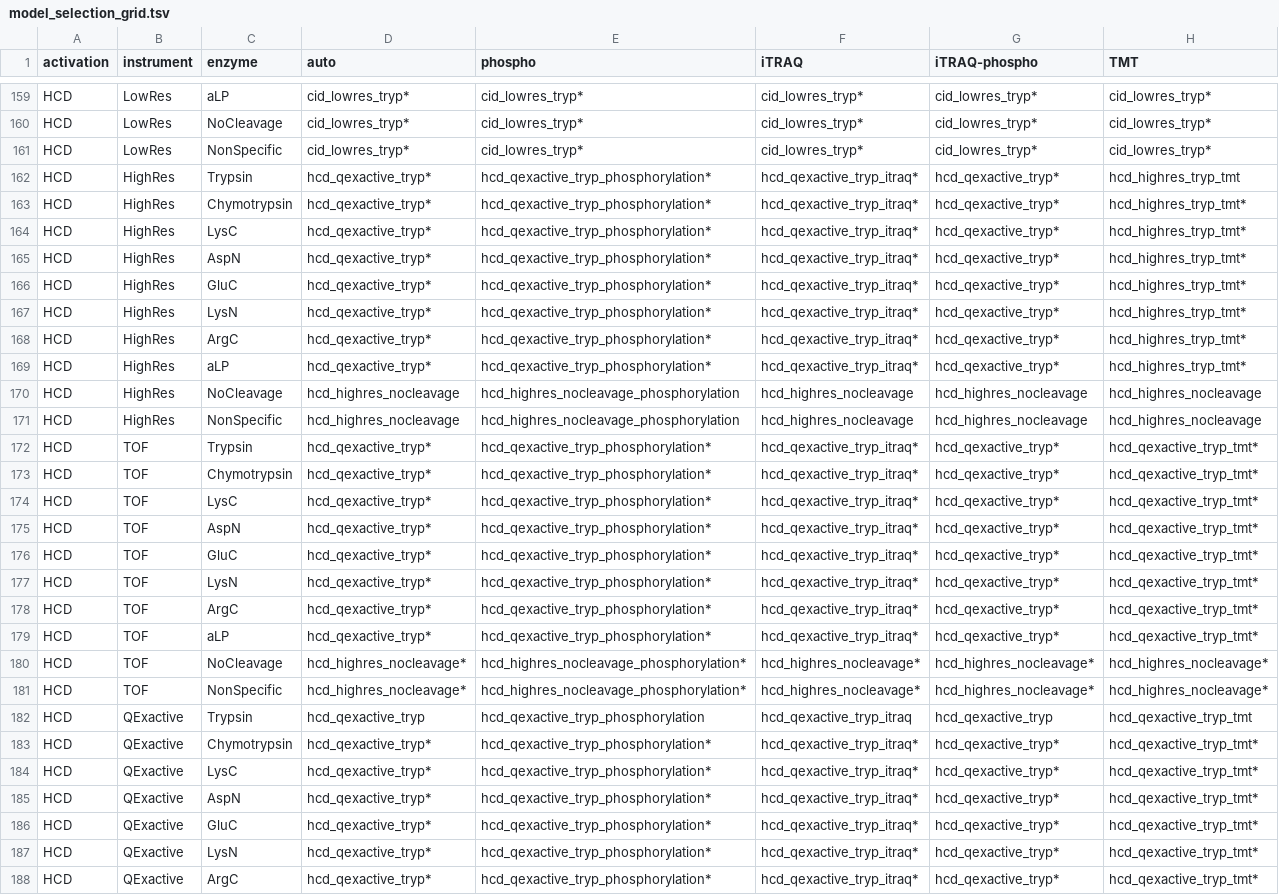
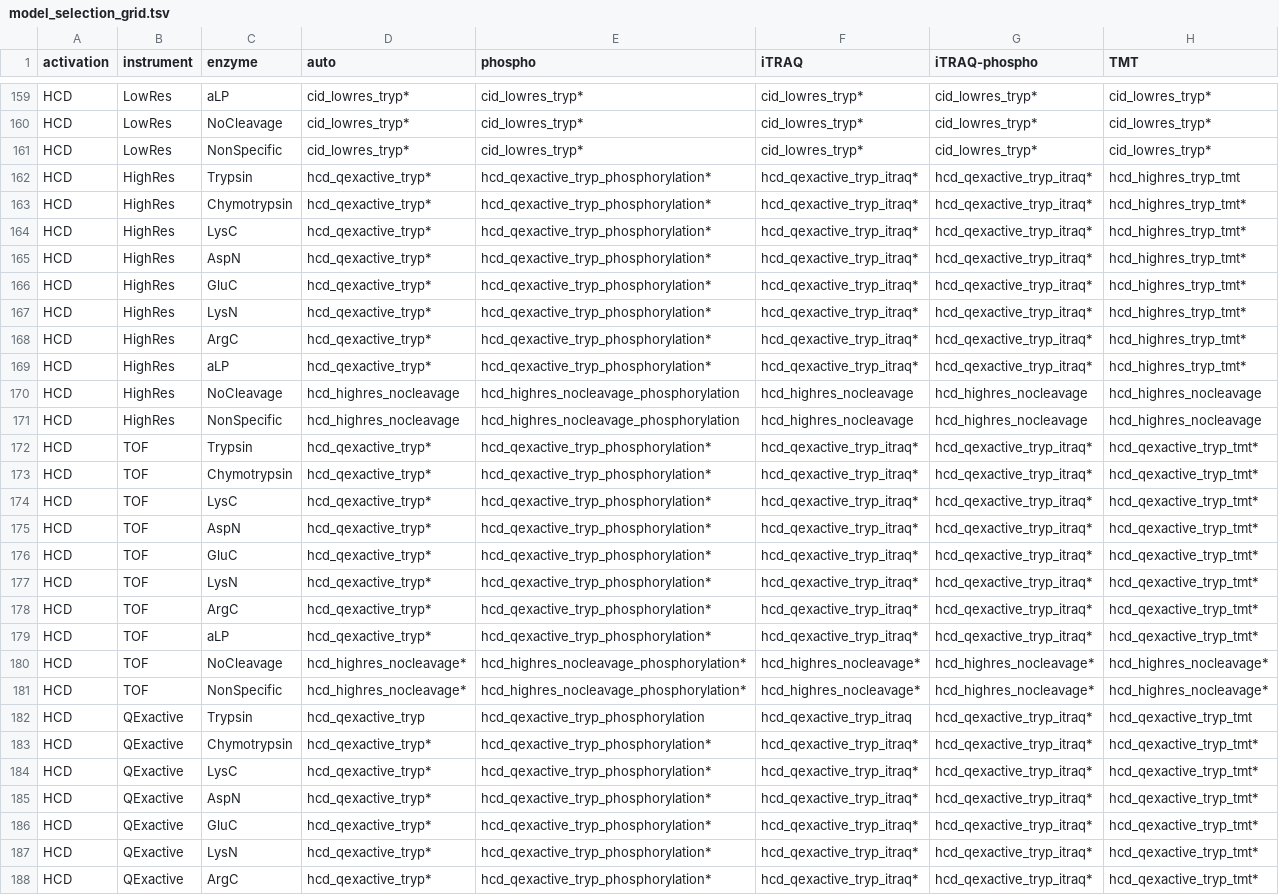
Before and after one commit to bigbio/andes, a TSV file: test-fixtures/model_selection_grid.tsv, drawn as a sheet; only a part is shown, gaps mark what is left out; the diff covers the shown part only; the diff names each change by its address in the sheet, - before the commit and + after, or states it on an @@ line.

Commit message:
model-select: route iTRAQ-phospho to the iTRAQ model
With no model trained on iTRAQ-phospho the ladder fell to the unlabelled
base (hcd_qexactive_tryp) without a warning. The iTRAQ model of the same
activation and instrument is now taken (and the run warns): the tag on every
N-terminus and lysine shapes every spectrum, the phosphate only the modified
peptides. TMT-phospho already resolves to the TMT model the same way. Where no
iTRAQ model exists (CID/ion trap) the first choice stands.

```diff
--- a/test-fixtures/model_selection_grid.tsv
+++ b/test-fixtures/model_selection_grid.tsv
-G162:G169 (iTRAQ-phospho): hcd_qexactive_tryp*
+G162:G169 (iTRAQ-phospho): hcd_qexactive_tryp_itraq*
-G172:G179 (iTRAQ-phospho): hcd_qexactive_tryp*
+G172:G179 (iTRAQ-phospho): hcd_qexactive_tryp_itraq*
-G182 (iTRAQ-phospho): hcd_qexactive_tryp
+G182 (iTRAQ-phospho): hcd_qexactive_tryp_itraq*
-G183:G188 (iTRAQ-phospho): hcd_qexactive_tryp*
+G183:G188 (iTRAQ-phospho): hcd_qexactive_tryp_itraq*
```
Also changed, not shown: 25 edited cells elsewhere in this file, 1 other file.
